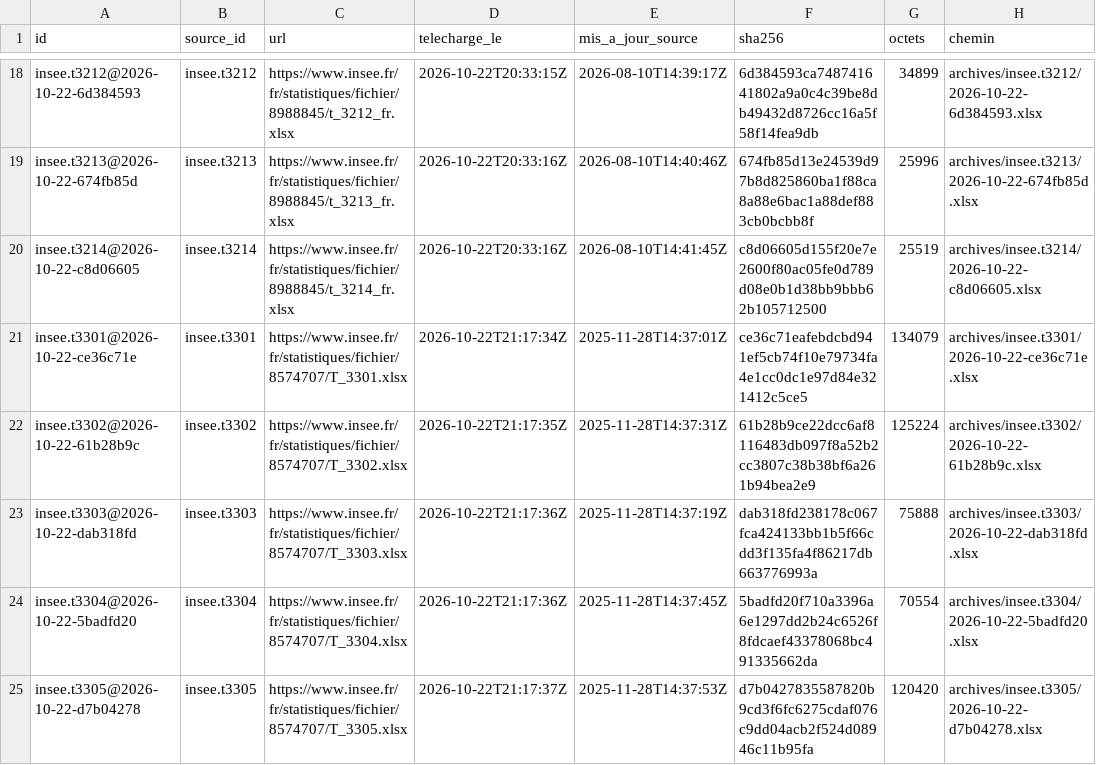
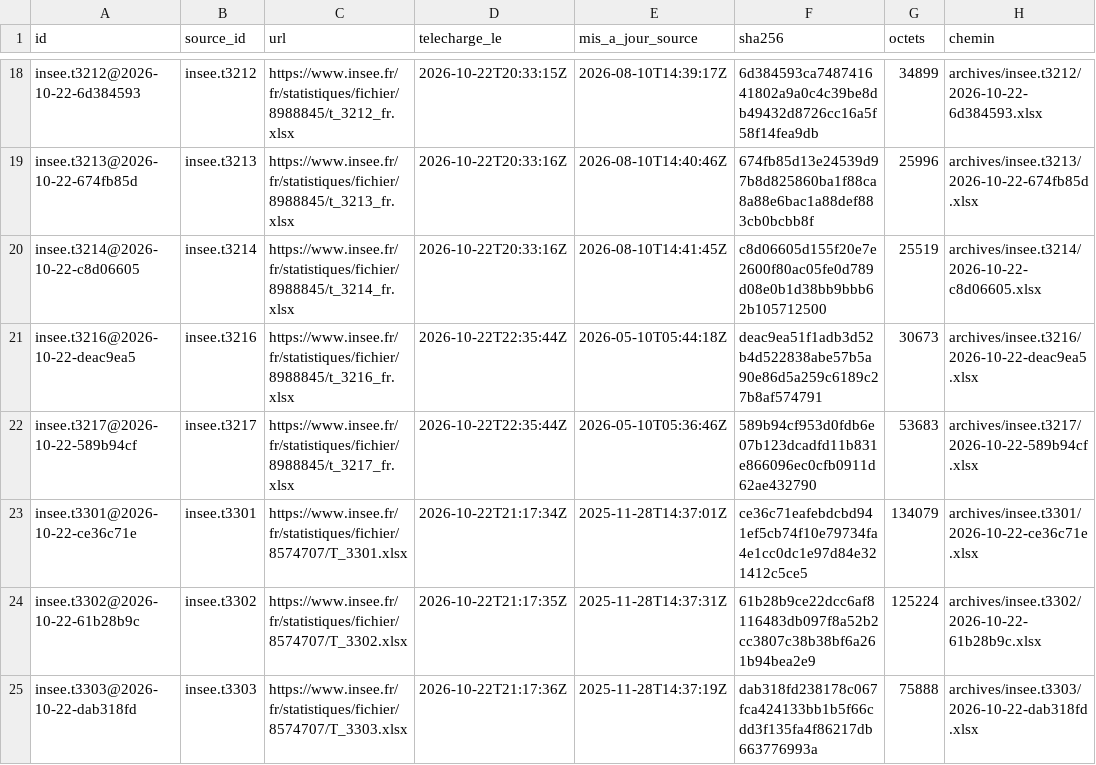
Before and after one commit to g-pliberal/comptes-nationaux, a CSV file: base/tables/fichiers.csv, drawn as a sheet; only a part is shown, gaps mark what is left out; the shorter side is filled out with more unchanged rows.

```diff
--- a/base/tables/fichiers.csv
+++ b/base/tables/fichiers.csv
@@ -20,2 +20,4 @@ insee.t3213@2026-10-22-674fb85d,insee.t3213,https://www.insee.fr/fr/statistiques
 insee.t3214@2026-10-22-c8d06605,insee.t3214,https://www.insee.fr/fr/statistiques/fichier/8988845/t_3214_fr.xlsx,2026-10-22T20:33:16Z,2026-08-10T14:41:45Z,c8d06605d155f20e7e2600f80ac05fe0d789d08e0b1d38bb9bbb62b105712500,25519,archives/insee.t3214/2026-10-22-c8d06605.xlsx
+insee.t3216@2026-10-22-deac9ea5,insee.t3216,https://www.insee.fr/fr/statistiques/fichier/8988845/t_3216_fr.xlsx,2026-10-22T22:35:44Z,2026-05-10T05:44:18Z,deac9ea51f1adb3d52b4d522838abe57b5a90e86d5a259c6189c27b8af574791,30673,archives/insee.t3216/2026-10-22-deac9ea5.xlsx
+insee.t3217@2026-10-22-589b94cf,insee.t3217,https://www.insee.fr/fr/statistiques/fichier/8988845/t_3217_fr.xlsx,2026-10-22T22:35:44Z,2026-05-10T05:36:46Z,589b94cf953d0fdb6e07b123dcadfd11b831e866096ec0cfb0911d62ae432790,53683,archives/insee.t3217/2026-10-22-589b94cf.xlsx
 insee.t3301@2026-10-22-ce36c71e,insee.t3301,https://www.insee.fr/fr/statistiques/fichier/8574707/T_3301.xlsx,2026-10-22T21:17:34Z,2025-11-28T14:37:01Z,ce36c71eafebdcbd941ef5cb74f10e79734fa4e1cc0dc1e97d84e321412c5ce5,134079,archives/insee.t3301/2026-10-22-ce36c71e.xlsx
```
Also changed, not shown: base/tables/normes.csv, base/tables/perimetres.csv, 12 other files.
